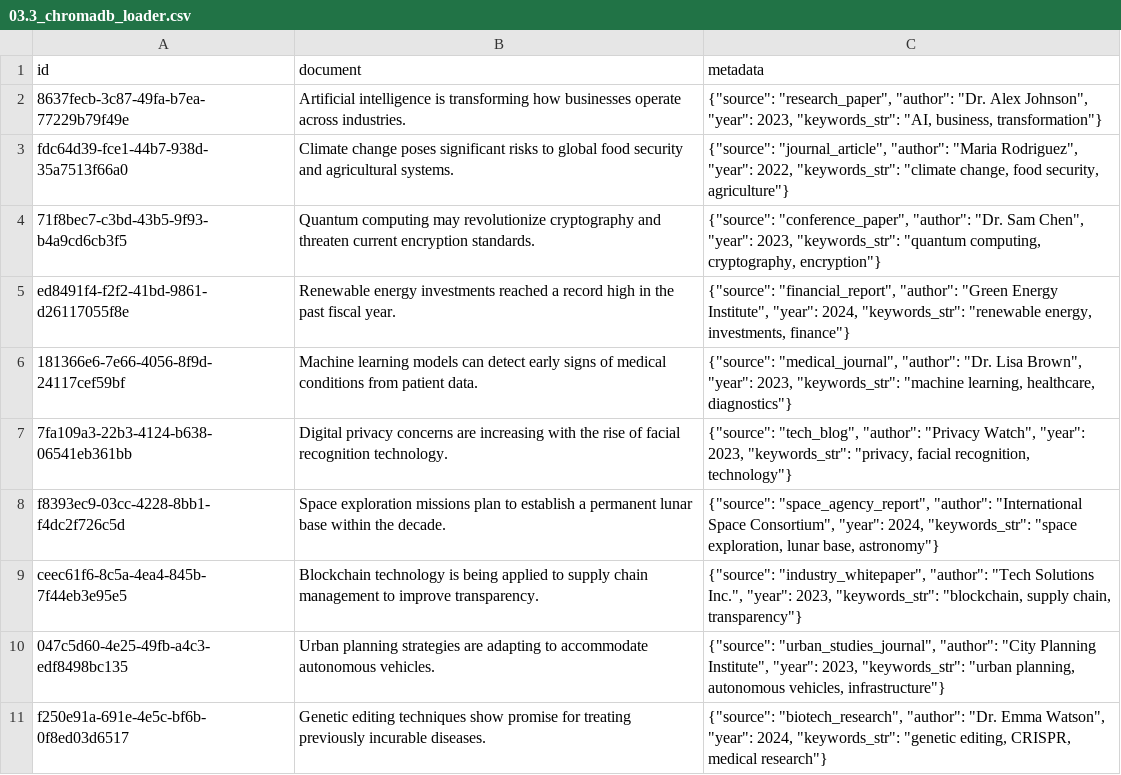
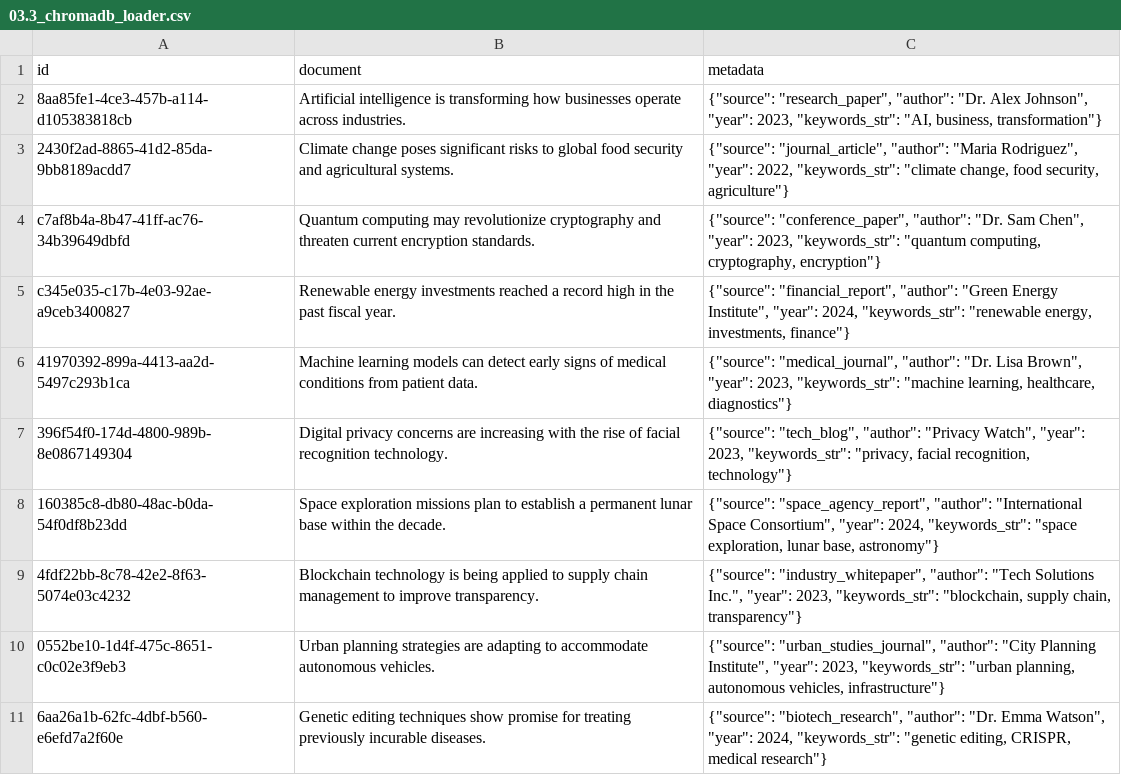
Before and after one commit to Python-Test-Engineer/earl2025, a CSV file: 03.3_chromadb_loader.csv, drawn as a sheet.

Commit message:
chromadb

```diff
--- a/03.3_chromadb_loader.csv
+++ b/03.3_chromadb_loader.csv
@@ -1,11 +1,11 @@
 id,document,metadata
-8637fecb-3c87-49fa-b7ea-77229b79f49e,Artificial intelligence is transforming how businesses operate across industries.,"{""source"": ""research_paper"", ""author"": ""Dr. Alex Johnson"", ""year"": 2023, ""keywords_str"": ""AI, business, transformation""}"
-fdc64d39-fce1-44b7-938d-35a7513f66a0,Climate change poses significant risks to global food security and agricultural systems.,"{""source"": ""journal_article"", ""author"": ""Maria Rodriguez"", ""year"": 2022, ""keywords_str"": ""climate change, food security, agriculture""}"
-71f8bec7-c3bd-43b5-9f93-b4a9cd6cb3f5,Quantum computing may revolutionize cryptography and threaten current encryption standards.,"{""source"": ""conference_paper"", ""author"": ""Dr. Sam Chen"", ""year"": 2023, ""keywords_str"": ""quantum computing, cryptography, encryption""}"
-ed8491f4-f2f2-41bd-9861-d26117055f8e,Renewable energy investments reached a record high in the past fiscal year.,"{""source"": ""financial_report"", ""author"": ""Green Energy Institute"", ""year"": 2024, ""keywords_str"": ""renewable energy, investments, finance""}"
-181366e6-7e66-4056-8f9d-24117cef59bf,Machine learning models can detect early signs of medical conditions from patient data.,"{""source"": ""medical_journal"", ""author"": ""Dr. Lisa Brown"", ""year"": 2023, ""keywords_str"": ""machine learning, healthcare, diagnostics""}"
-7fa109a3-22b3-4124-b638-06541eb361bb,Digital privacy concerns are increasing with the rise of facial recognition technology.,"{""source"": ""tech_blog"", ""author"": ""Privacy Watch"", ""year"": 2023, ""keywords_str"": ""privacy, facial recognition, technology""}"
-f8393ec9-03cc-4228-8bb1-f4dc2f726c5d,Space exploration missions plan to establish a permanent lunar base within the decade.,"{""source"": ""space_agency_report"", ""author"": ""International Space Consortium"", ""year"": 2024, ""keywords_str"": ""space exploration, lunar base, astronomy""}"
-ceec61f6-8c5a-4ea4-845b-7f44eb3e95e5,Blockchain technology is being applied to supply chain management to improve transparency.,"{""source"": ""industry_whitepaper"", ""author"": ""Tech Solutions Inc."", ""year"": 2023, ""keywords_str"": ""blockchain, supply chain, transparency""}"
-047c5d60-4e25-49fb-a4c3-edf8498bc135,Urban planning strategies are adapting to accommodate autonomous vehicles.,"{""source"": ""urban_studies_journal"", ""author"": ""City Planning Institute"", ""year"": 2023, ""keywords_str"": ""urban planning, autonomous vehicles, infrastructure""}"
-f250e91a-691e-4e5c-bf6b-0f8ed03d6517,Genetic editing techniques show promise for treating previously incurable diseases.,"{""source"": ""biotech_research"", ""author"": ""Dr. Emma Watson"", ""year"": 2024, ""keywords_str"": ""genetic editing, CRISPR, medical research""}"
+8aa85fe1-4ce3-457b-a114-d105383818cb,Artificial intelligence is transforming how businesses operate across industries.,"{""source"": ""research_paper"", ""author"": ""Dr. Alex Johnson"", ""year"": 2023, ""keywords_str"": ""AI, business, transformation""}"
+2430f2ad-8865-41d2-85da-9bb8189acdd7,Climate change poses significant risks to global food security and agricultural systems.,"{""source"": ""journal_article"", ""author"": ""Maria Rodriguez"", ""year"": 2022, ""keywords_str"": ""climate change, food security, agriculture""}"
+c7af8b4a-8b47-41ff-ac76-34b39649dbfd,Quantum computing may revolutionize cryptography and threaten current encryption standards.,"{""source"": ""conference_paper"", ""author"": ""Dr. Sam Chen"", ""year"": 2023, ""keywords_str"": ""quantum computing, cryptography, encryption""}"
+c345e035-c17b-4e03-92ae-a9ceb3400827,Renewable energy investments reached a record high in the past fiscal year.,"{""source"": ""financial_report"", ""author"": ""Green Energy Institute"", ""year"": 2024, ""keywords_str"": ""renewable energy, investments, finance""}"
+41970392-899a-4413-aa2d-5497c293b1ca,Machine learning models can detect early signs of medical conditions from patient data.,"{""source"": ""medical_journal"", ""author"": ""Dr. Lisa Brown"", ""year"": 2023, ""keywords_str"": ""machine learning, healthcare, diagnostics""}"
+396f54f0-174d-4800-989b-8e0867149304,Digital privacy concerns are increasing with the rise of facial recognition technology.,"{""source"": ""tech_blog"", ""author"": ""Privacy Watch"", ""year"": 2023, ""keywords_str"": ""privacy, facial recognition, technology""}"
+160385c8-db80-48ac-b0da-54f0df8b23dd,Space exploration missions plan to establish a permanent lunar base within the decade.,"{""source"": ""space_agency_report"", ""author"": ""International Space Consortium"", ""year"": 2024, ""keywords_str"": ""space exploration, lunar base, astronomy""}"
+4fdf22bb-8c78-42e2-8f63-5074e03c4232,Blockchain technology is being applied to supply chain management to improve transparency.,"{""source"": ""industry_whitepaper"", ""author"": ""Tech Solutions Inc."", ""year"": 2023, ""keywords_str"": ""blockchain, supply chain, transparency""}"
+0552be10-1d4f-475c-8651-c0c02e3f9eb3,Urban planning strategies are adapting to accommodate autonomous vehicles.,"{""source"": ""urban_studies_journal"", ""author"": ""City Planning Institute"", ""year"": 2023, ""keywords_str"": ""urban planning, autonomous vehicles, infrastructure""}"
+6aa26a1b-62fc-4dbf-b560-e6efd7a2f60e,Genetic editing techniques show promise for treating previously incurable diseases.,"{""source"": ""biotech_research"", ""author"": ""Dr. Emma Watson"", ""year"": 2024, ""keywords_str"": ""genetic editing, CRISPR, medical research""}"
```
Also changed, not shown: 10 other files.
